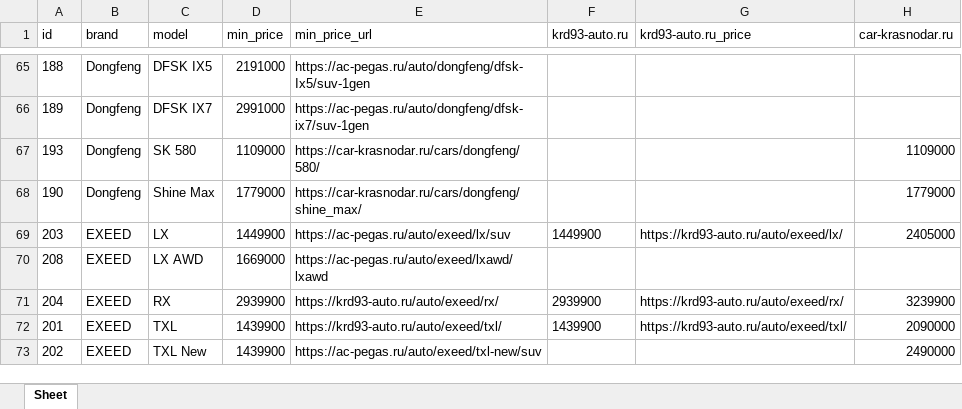
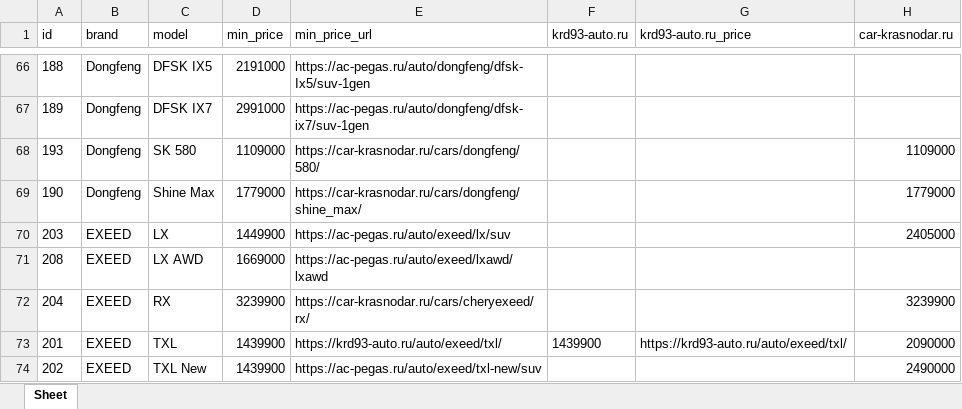
Before and after one commit to AlekseyNushtaev/AutoPars010824, an Excel workbook: xlsx/krasnodar.xlsx, sheet Sheet, drawn as a sheet; only a part is shown, gaps mark what is left out; values as stored, in another font and other column widths than the file's, no borders; addresses are those after the commit; the diff covers the shown part only; the diff names each change by its address in the sheet, - before the commit and + after, or states it on an @@ line.

```diff
--- a/xlsx/krasnodar.xlsx (sheet Sheet)
+++ b/xlsx/krasnodar.xlsx (sheet Sheet)
-F70 (krd93-auto.ru): 1449900
+F70 (krd93-auto.ru): (empty)
-G70 (krd93-auto.ru_price): https://krd93-auto.ru/auto/exeed/lx/
+G70 (krd93-auto.ru_price): (empty)
-D72 (min_price): 2939900
+D72 (min_price): 3239900
-E72 (min_price_url): https://krd93-auto.ru/auto/exeed/rx/
+E72 (min_price_url): https://car-krasnodar.ru/cars/cheryexeed/rx/
-F72 (krd93-auto.ru): 2939900
+F72 (krd93-auto.ru): (empty)
-G72 (krd93-auto.ru_price): https://krd93-auto.ru/auto/exeed/rx/
+G72 (krd93-auto.ru_price): (empty)
```
Also changed, not shown: 1 added row and 26 edited cells elsewhere in this sheet, id.xlsx, xlsx/cheboksari.xlsx, 22 other files.
